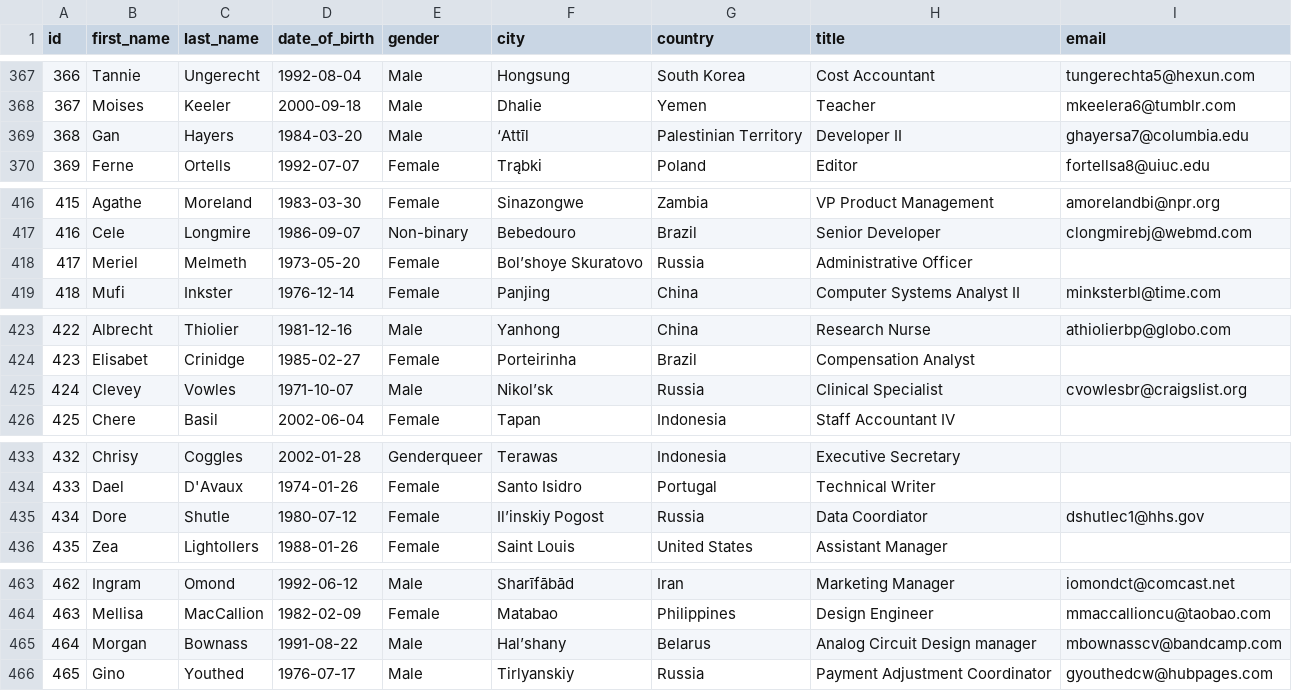
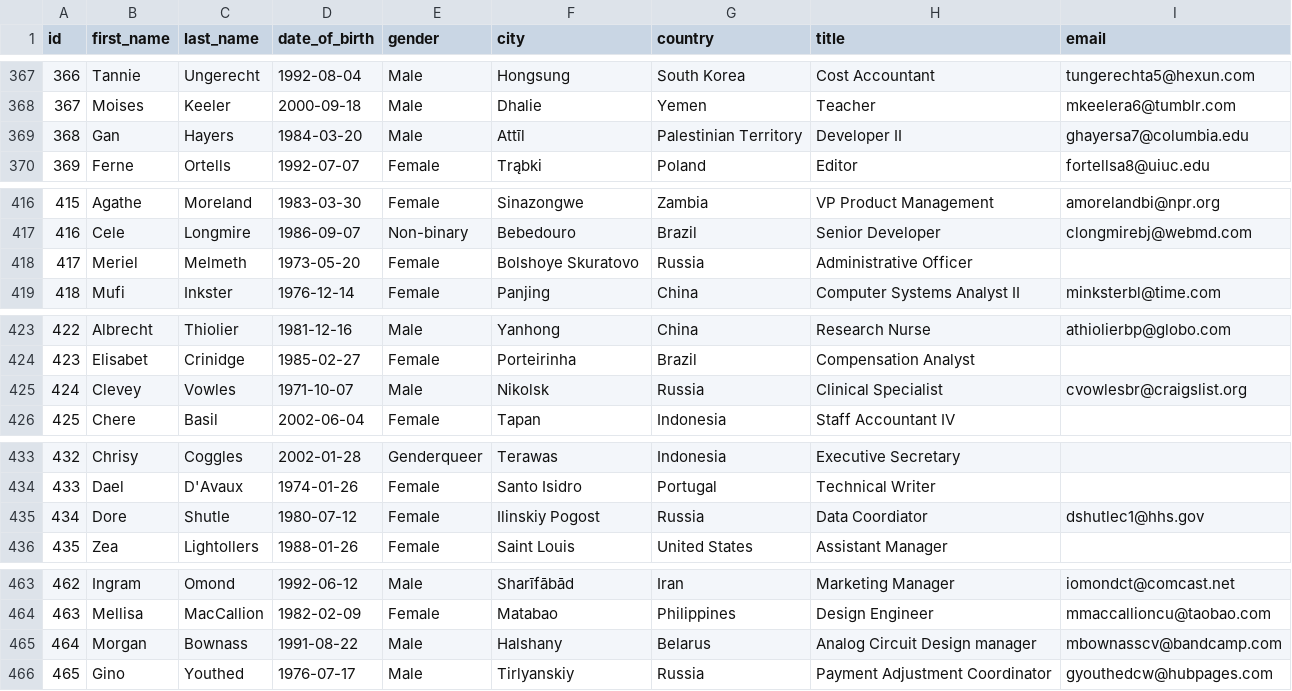
Before and after one commit to Shekha32/Python-PostgreSQL, a CSV file: src/data/employee.csv, drawn as a sheet; only a part is shown, gaps mark what is left out; the diff covers the shown part only.

```diff
--- a/src/data/employee.csv
+++ b/src/data/employee.csv
@@ -368,3 +368,3 @@ id,first_name,last_name,date_of_birth,gender,city,country,title,email
 367,Moises,Keeler,2000-09-18,Male,Dhalie,Yemen,Teacher,mkeelera6@tumblr.com
-368,Gan,Hayers,1984-03-20,Male,‘Attīl,Palestinian Territory,Developer II,ghayersa7@columbia.edu
+368,Gan,Hayers,1984-03-20,Male,Attīl,Palestinian Territory,Developer II,ghayersa7@columbia.edu
 369,Ferne,Ortells,1992-07-07,Female,Trąbki,Poland,Editor,fortellsa8@uiuc.edu
@@ -417,3 +417,3 @@ id,first_name,last_name,date_of_birth,gender,city,country,title,email
 416,Cele,Longmire,1986-09-07,Non-binary,Bebedouro,Brazil,Senior Developer,clongmirebj@webmd.com
-417,Meriel,Melmeth,1973-05-20,Female,Bol’shoye Skuratovo,Russia,Administrative Officer,
+417,Meriel,Melmeth,1973-05-20,Female,Bolshoye Skuratovo,Russia,Administrative Officer,
 418,Mufi,Inkster,1976-12-14,Female,Panjing,China,Computer Systems Analyst II,minksterbl@time.com
@@ -424,3 +424,3 @@ id,first_name,last_name,date_of_birth,gender,city,country,title,email
 423,Elisabet,Crinidge,1985-02-27,Female,Porteirinha,Brazil,Compensation Analyst,
-424,Clevey,Vowles,1971-10-07,Male,Nikol’sk,Russia,Clinical Specialist,cvowlesbr@craigslist.org
+424,Clevey,Vowles,1971-10-07,Male,Nikolsk,Russia,Clinical Specialist,cvowlesbr@craigslist.org
 425,Chere,Basil,2002-06-04,Female,Tapan,Indonesia,Staff Accountant IV,
@@ -434,3 +434,3 @@ id,first_name,last_name,date_of_birth,gender,city,country,title,email
 433,Dael,D'Avaux,1974-01-26,Female,Santo Isidro,Portugal,Technical Writer,
-434,Dore,Shutle,1980-07-12,Female,Il’inskiy Pogost,Russia,Data Coordiator,dshutlec1@hhs.gov
+434,Dore,Shutle,1980-07-12,Female,Ilinskiy Pogost,Russia,Data Coordiator,dshutlec1@hhs.gov
 435,Zea,Lightollers,1988-01-26,Female,Saint Louis,United States,Assistant Manager,
@@ -464,3 +464,3 @@ id,first_name,last_name,date_of_birth,gender,city,country,title,email
 463,Mellisa,MacCallion,1982-02-09,Female,Matabao,Philippines,Design Engineer,mmaccallioncu@taobao.com
-464,Morgan,Bownass,1991-08-22,Male,Hal’shany,Belarus,Analog Circuit Design manager,mbownasscv@bandcamp.com
+464,Morgan,Bownass,1991-08-22,Male,Halshany,Belarus,Analog Circuit Design manager,mbownasscv@bandcamp.com
 465,Gino,Youthed,1976-07-17,Male,Tirlyanskiy,Russia,Payment Adjustment Coordinator,gyouthedcw@hubpages.com
```
Also changed, not shown: 5 edited cells elsewhere in this file, 1 other file.
